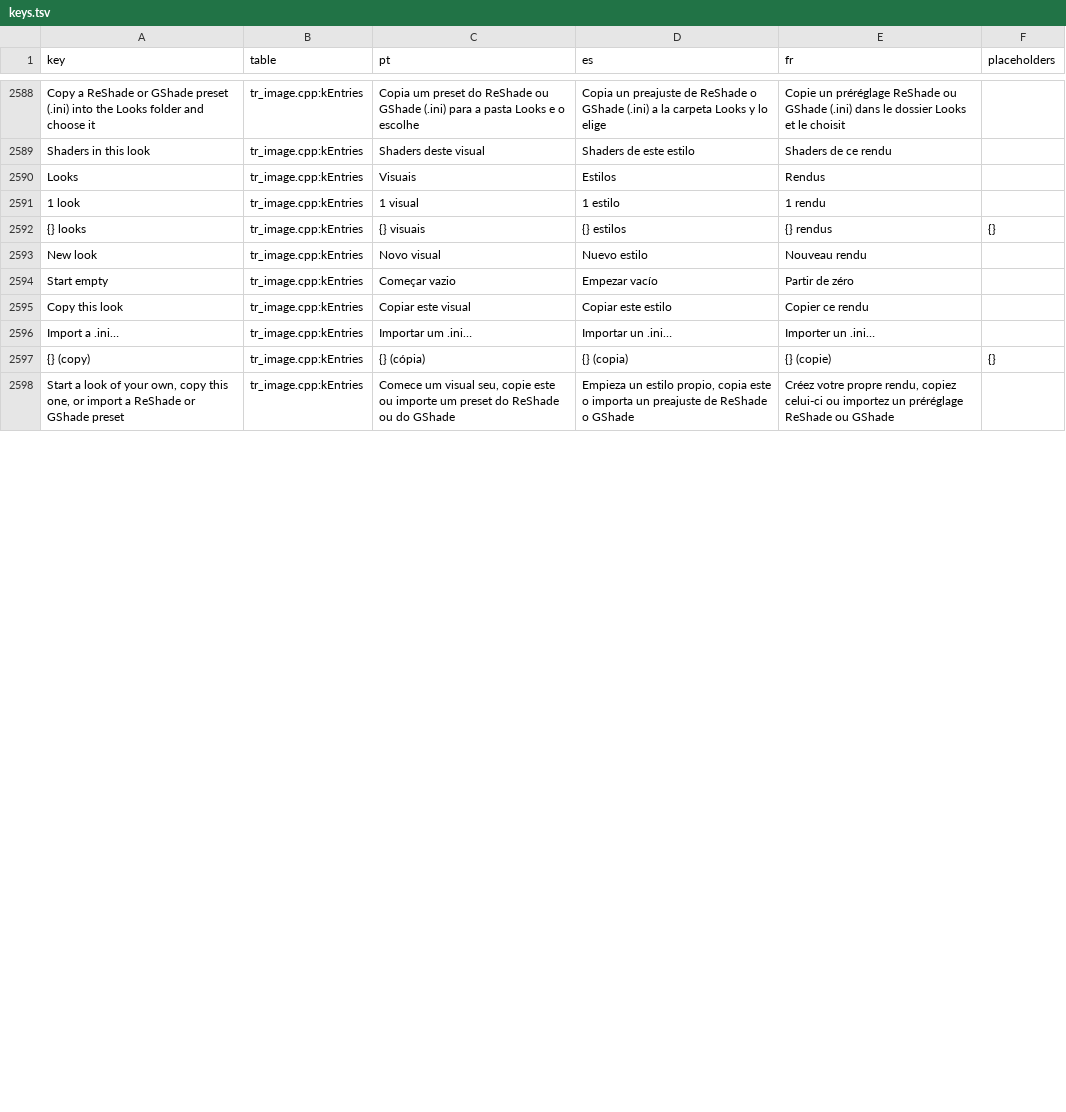
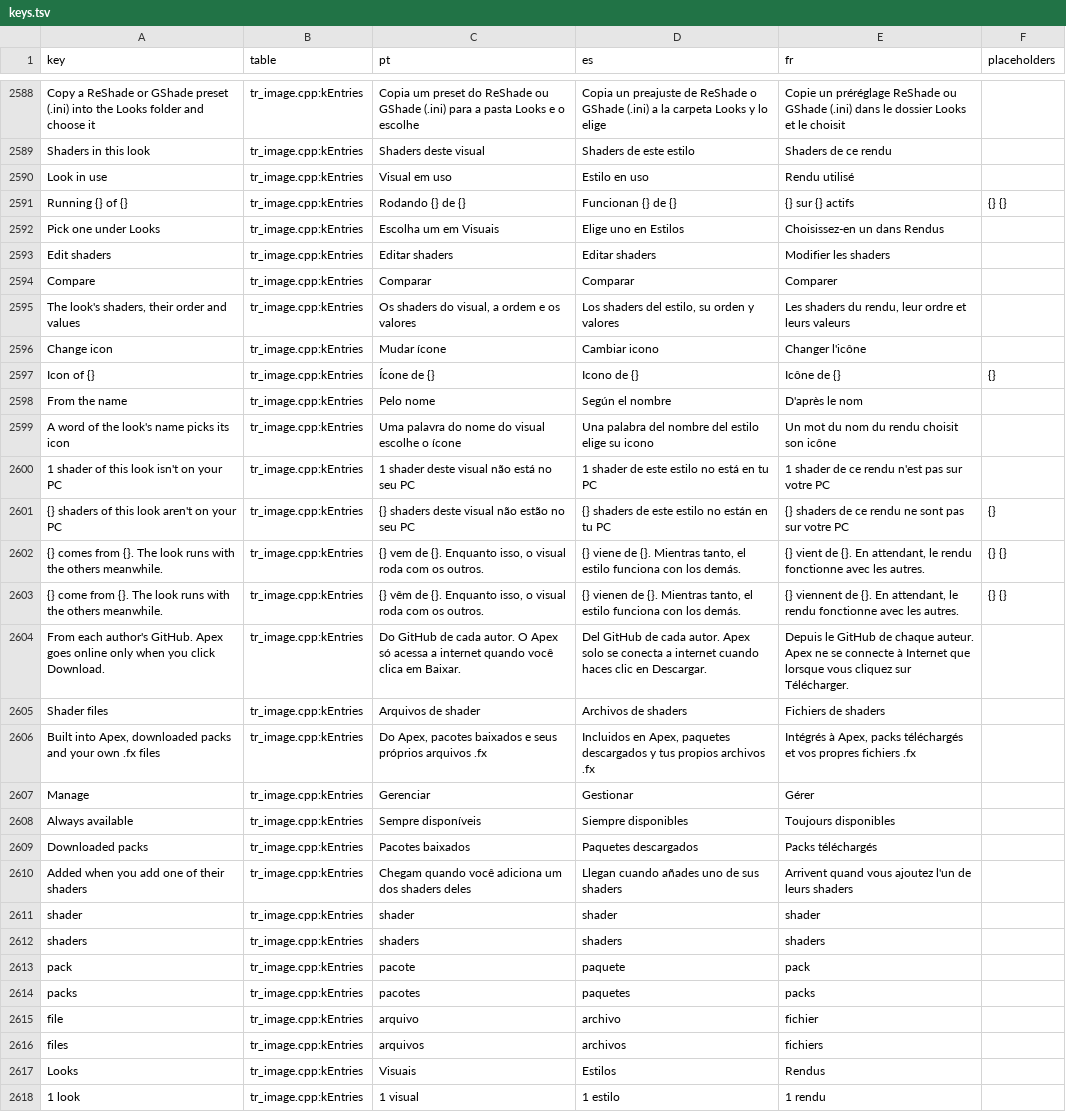
Before and after one commit to loinyx/Sims3-ApexRadiance, a TSV file: i18n/keys.tsv, drawn as a sheet; only a part is shown, gaps mark what is left out; the shorter side is filled out with more unchanged rows; the diff covers the shown part only.

Commit message:
looks: Looks as a list with icons, the look in use as a measure
The Shaders page follows patterns of other Apex screens instead of tiles
with placeholder pictures:

- The look card opens as the Overview's measures: "Look in use", how it
  runs at the right (green, amber while shaders are missing, grey when off)
  and the look's name large beside its icon. Edit shaders (with the changed
  dot) and Compare (hold) are buttons under its rows.
- Shaders of the look that are not on this PC get their own amber card under
  it, as the bridge's warning: what is missing, one Download with the size,
  the progress in its place, and the small print.
- Looks is a section title with the search and New look, the filters, then
  one card with the looks in groups: an icon tile, the name over where it
  comes from and how many shaders, "In use" on the chosen look, the star
  and the menu on hover.
- Each look has an icon: one word of its name picks it (sunset, night,
  film, winter, pastel, ...), else sparkles; Change icon in its menu sets
  one, saved in the Looks table as "icons" and kept through a rename.
- Shader files replaces the quiet line: built into Apex, downloaded packs
  and the player's .fx files with their counts, and Manage.

Icon film added. tools/shaders_menu_test gains a live viewer (live.cpp): the
menu's real header, sidebar, footer and toast around the Shaders and Capture
pages, on the fixture's data, to click through without the game.

Checks: Release build clean; tools/shaders_menu_test 1344 cases, 0 layout
findings, 0 missing translations; i18n_check OK (3121 keys);
public_text_check clean. Not yet checked in game.

```diff
--- a/i18n/keys.tsv
+++ b/i18n/keys.tsv
@@ -2589,2 +2589,29 @@ Copy a ReShade or GShade preset (.ini) into the Looks folder and choose it	tr_im
 Shaders in this look	tr_image.cpp:kEntries	Shaders deste visual	Shaders de este estilo	Shaders de ce rendu	
+Look in use	tr_image.cpp:kEntries	Visual em uso	Estilo en uso	Rendu utilisé	
+Running {} of {}	tr_image.cpp:kEntries	Rodando {} de {}	Funcionan {} de {}	{} sur {} actifs	{} {}
+Pick one under Looks	tr_image.cpp:kEntries	Escolha um em Visuais	Elige uno en Estilos	Choisissez-en un dans Rendus	
+Edit shaders	tr_image.cpp:kEntries	Editar shaders	Editar shaders	Modifier les shaders	
+Compare	tr_image.cpp:kEntries	Comparar	Comparar	Comparer	
+The look's shaders, their order and values	tr_image.cpp:kEntries	Os shaders do visual, a ordem e os valores	Los shaders del estilo, su orden y valores	Les shaders du rendu, leur ordre et leurs valeurs	
+Change icon	tr_image.cpp:kEntries	Mudar ícone	Cambiar icono	Changer l'icône	
+Icon of {}	tr_image.cpp:kEntries	Ícone de {}	Icono de {}	Icône de {}	{}
+From the name	tr_image.cpp:kEntries	Pelo nome	Según el nombre	D'après le nom	
+A word of the look's name picks its icon	tr_image.cpp:kEntries	Uma palavra do nome do visual escolhe o ícone	Una palabra del nombre del estilo elige su icono	Un mot du nom du rendu choisit son icône	
+1 shader of this look isn't on your PC	tr_image.cpp:kEntries	1 shader deste visual não está no seu PC	1 shader de este estilo no está en tu PC	1 shader de ce rendu n'est pas sur votre PC	
+{} shaders of this look aren't on your PC	tr_image.cpp:kEntries	{} shaders deste visual não estão no seu PC	{} shaders de este estilo no están en tu PC	{} shaders de ce rendu ne sont pas sur votre PC	{}
+{} comes from {}. The look runs with the others meanwhile.	tr_image.cpp:kEntries	{} vem de {}. Enquanto isso, o visual roda com os outros.	{} viene de {}. Mientras tanto, el estilo funciona con los demás.	{} vient de {}. En attendant, le rendu fonctionne avec les autres.	{} {}
+{} come from {}. The look runs with the others meanwhile.	tr_image.cpp:kEntries	{} vêm de {}. Enquanto isso, o visual roda com os outros.	{} vienen de {}. Mientras tanto, el estilo funciona con los demás.	{} viennent de {}. En attendant, le rendu fonctionne avec les autres.	{} {}
+From each author's GitHub. Apex goes online only when you click Download.	tr_image.cpp:kEntries	Do GitHub de cada autor. O Apex só acessa a internet quando você clica em Baixar.	Del GitHub de cada autor. Apex solo se conecta a internet cuando haces clic en Descargar.	Depuis le GitHub de chaque auteur. Apex ne se connecte à Internet que lorsque vous cliquez sur Télécharger.	
+Shader files	tr_image.cpp:kEntries	Arquivos de shader	Archivos de shaders	Fichiers de shaders	
+Built into Apex, downloaded packs and your own .fx files	tr_image.cpp:kEntries	Do Apex, pacotes baixados e seus próprios arquivos .fx	Incluidos en Apex, paquetes descargados y tus propios archivos .fx	Intégrés à Apex, packs téléchargés et vos propres fichiers .fx	
+Manage	tr_image.cpp:kEntries	Gerenciar	Gestionar	Gérer	
+Always available	tr_image.cpp:kEntries	Sempre disponíveis	Siempre disponibles	Toujours disponibles	
+Downloaded packs	tr_image.cpp:kEntries	Pacotes baixados	Paquetes descargados	Packs téléchargés	
+Added when you add one of their shaders	tr_image.cpp:kEntries	Chegam quando você adiciona um dos shaders deles	Llegan cuando añades uno de sus shaders	Arrivent quand vous ajoutez l'un de leurs shaders	
+shader	tr_image.cpp:kEntries	shader	shader	shader	
+shaders	tr_image.cpp:kEntries	shaders	shaders	shaders	
+pack	tr_image.cpp:kEntries	pacote	paquete	pack	
+packs	tr_image.cpp:kEntries	pacotes	paquetes	packs	
+file	tr_image.cpp:kEntries	arquivo	archivo	fichier	
+files	tr_image.cpp:kEntries	arquivos	archivos	fichiers	
 Looks	tr_image.cpp:kEntries	Visuais	Estilos	Rendus	
```
Also changed, not shown: 11 removed rows elsewhere in this file, 29 other files.
